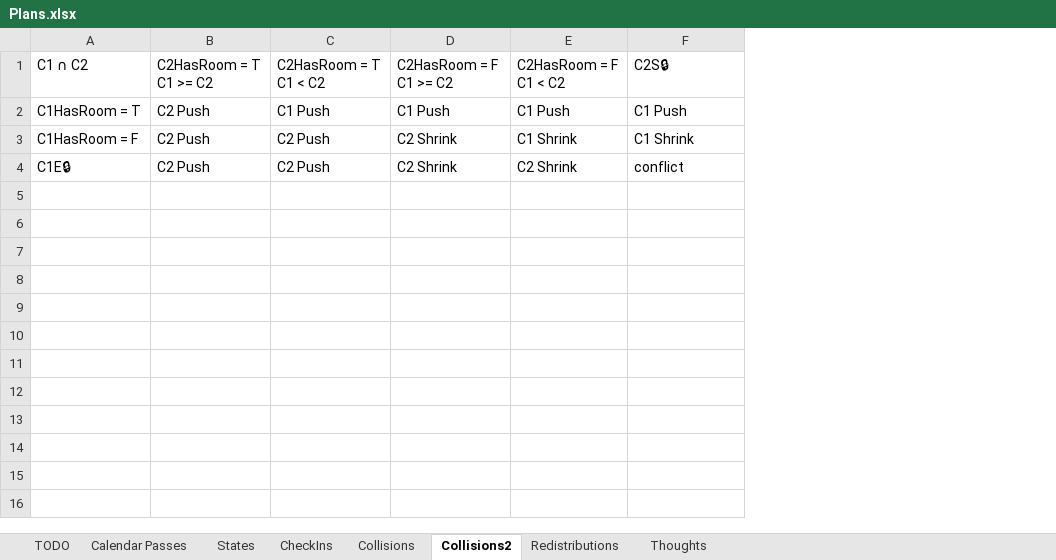
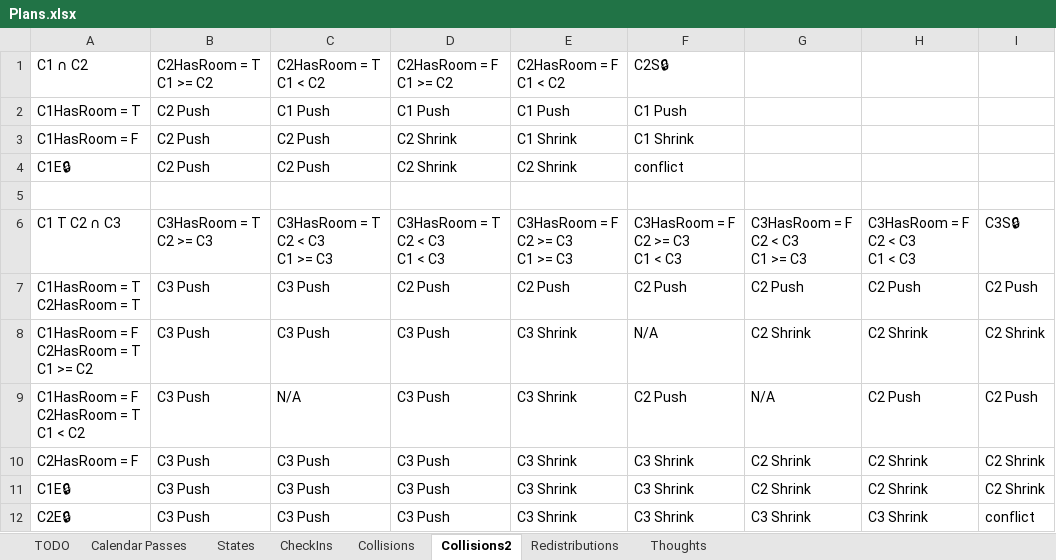
Before and after one commit to NuCode1497/TimekeeperWPF, an Excel workbook: Plans.xlsx, sheet Collisions2, drawn as a sheet; values as stored, in another font and other column widths than the file's, no borders; conditional formats and table styles not drawn; ↵ is a line break in a cell; the diff names each change by its address in the sheet, - before the commit and + after, or states it on an @@ line.

Commit message:
collision theory

```diff
--- a/Plans.xlsx (sheet Collisions2)
+++ b/Plans.xlsx (sheet Collisions2)
+column G, empty
+column H, empty
+column I, empty
+row 5: (empty)
+row 6: C1 T C2 ∩ C3 | C3HasRoom = T ↵ C2 >= C3 | C3HasRoom = T ↵ C2 < C3 ↵ C1 >= C3 | C3HasRoom = T ↵ C2 < C3 ↵ C1 < C3 | C3HasRoom = F ↵ C2 >= C3 ↵ C1 >= C3 | C3HasRoom = F ↵ C2 >= C3 ↵ C1 < C3 | C3HasRoom = F ↵ C2 < C3 ↵ C1 >= C3 | C3HasRoom = F ↵ C2 < C3 ↵ C1 < C3 | C3S🔒
+row 7: C1HasRoom = T ↵ C2HasRoom = T | C3 Push | C3 Push | C2 Push | C2 Push | C2 Push | C2 Push | C2 Push | C2 Push
+row 8: C1HasRoom = F ↵ C2HasRoom = T ↵ C1 >= C2 | C3 Push | C3 Push | C3 Push | C3 Shrink | N/A | C2 Shrink | C2 Shrink | C2 Shrink
+row 9: C1HasRoom = F ↵ C2HasRoom = T ↵ C1 < C2 | C3 Push | N/A | C3 Push | C3 Shrink | C2 Push | N/A | C2 Push | C2 Push
+row 10: C2HasRoom = F | C3 Push | C3 Push | C3 Push | C3 Shrink | C3 Shrink | C2 Shrink | C2 Shrink | C2 Shrink
+row 11: C1E🔒 | C3 Push | C3 Push | C3 Push | C3 Shrink | C3 Shrink | C2 Shrink | C2 Shrink | C2 Shrink
+row 12: C2E🔒 | C3 Push | C3 Push | C3 Push | C3 Shrink | C3 Shrink | C3 Shrink | C3 Shrink | conflict
```
Also changed, not shown: sheet Collisions, sheet TODO.
